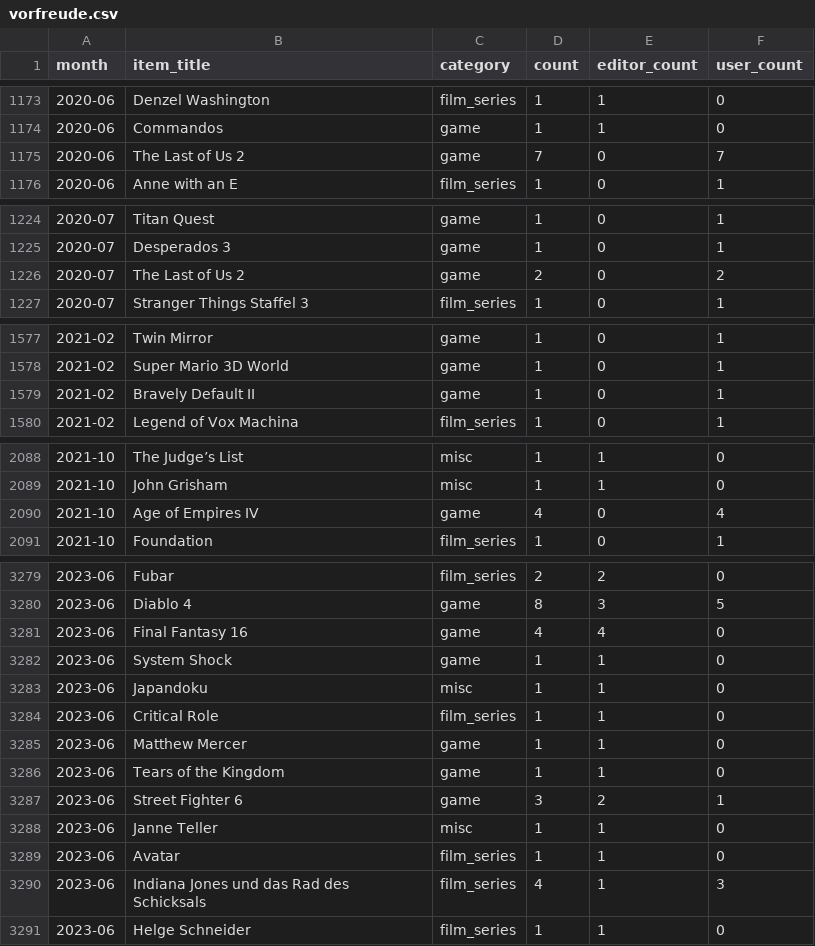
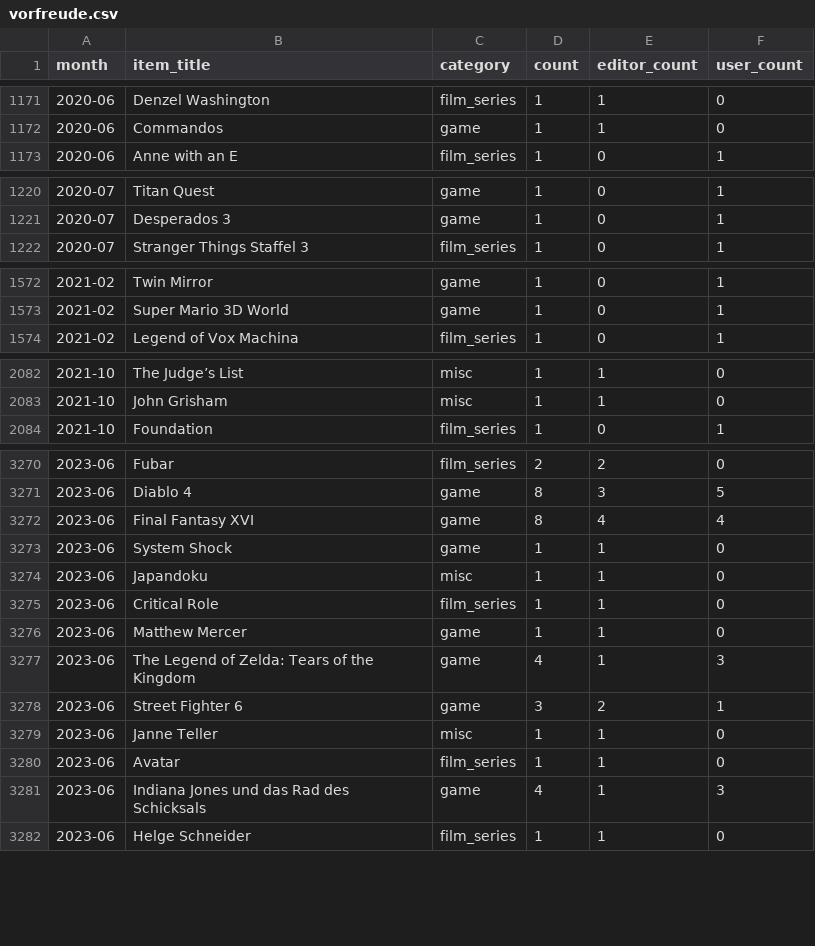
Before and after one commit to AlainBla/gg-stats, a CSV file: data/vorfreude.csv, drawn as a sheet; only a part is shown, gaps mark what is left out; the diff covers the shown part only.

Commit message:
data: Roman numeral aliases + 80 category overrides
Roman: FF XVI/XIV/VII, Bravely Default II, Age of Empires IV,
Battlefield V, SMT V, Octopath Traveler II, Mortal Kombat II,
Zelda short-forms → full titles.
Categories: Elden Ring, Cyberpunk 2077, House of the Dragon,
Baldur's Gate 3, Game of Thrones, Dune, Starfield, Deathloop,
The Bear, Shogun, Reacher, Slow Horses, Fallout, u.v.m.
40 months recomputed.

```diff
--- a/data/vorfreude.csv
+++ b/data/vorfreude.csv
@@ -1174,3 +1172,2 @@ month,item_title,category,count,editor_count,user_count
 2020-06,Commandos,game,1,1,0
-2020-06,The Last of Us 2,game,7,0,7
 2020-06,Anne with an E,film_series,1,0,1
@@ -1225,3 +1221,2 @@ month,item_title,category,count,editor_count,user_count
 2020-07,Desperados 3,game,1,0,1
-2020-07,The Last of Us 2,game,2,0,2
 2020-07,Stranger Things Staffel 3,film_series,1,0,1
@@ -1578,3 +1573,2 @@ month,item_title,category,count,editor_count,user_count
 2021-02,Super Mario 3D World,game,1,0,1
-2021-02,Bravely Default II,game,1,0,1
 2021-02,Legend of Vox Machina,film_series,1,0,1
@@ -2089,3 +2083,2 @@ month,item_title,category,count,editor_count,user_count
 2021-10,John Grisham,misc,1,1,0
-2021-10,Age of Empires IV,game,4,0,4
 2021-10,Foundation,film_series,1,0,1
@@ -3280,3 +3271,3 @@ month,item_title,category,count,editor_count,user_count
 2023-06,Diablo 4,game,8,3,5
-2023-06,Final Fantasy 16,game,4,4,0
+2023-06,Final Fantasy XVI,game,8,4,4
 2023-06,System Shock,game,1,1,0
@@ -3285,3 +3276,3 @@ month,item_title,category,count,editor_count,user_count
 2023-06,Matthew Mercer,game,1,1,0
-2023-06,Tears of the Kingdom,game,1,1,0
+2023-06,The Legend of Zelda: Tears of the Kingdom,game,4,1,3
 2023-06,Street Fighter 6,game,3,2,1
@@ -3289,3 +3280,3 @@ month,item_title,category,count,editor_count,user_count
 2023-06,Avatar,film_series,1,1,0
-2023-06,Indiana Jones und das Rad des Schicksals,film_series,4,1,3
+2023-06,Indiana Jones und das Rad des Schicksals,game,4,1,3
 2023-06,Helge Schneider,film_series,1,1,0
```
Also changed, not shown: 13 removed rows and 86 edited cells elsewhere in this file, 2 other files.
